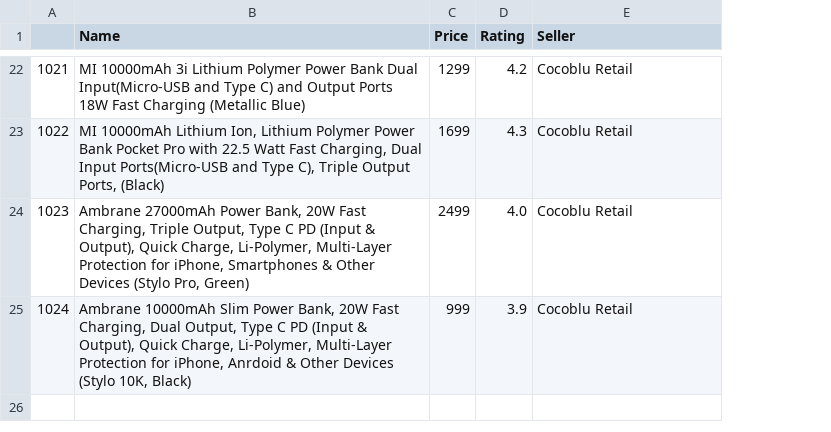
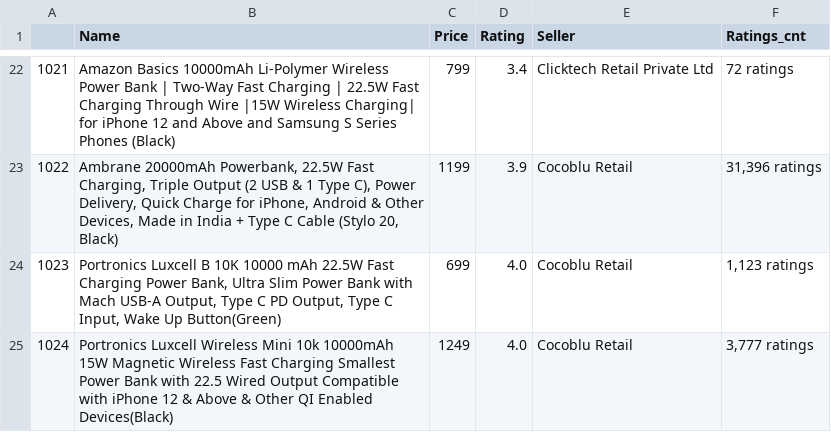
Before and after one commit to Amandeep-Chadha/Amazon_Web_Scraper, a CSV file: Data.csv, drawn as a sheet; only a part is shown, gaps mark what is left out; the diff covers the shown part only; the diff names each change by its address in the sheet, - before the commit and + after, or states it on an @@ line.

```diff
--- a/Data.csv
+++ b/Data.csv
+column F (Ratings_cnt), rows 22-25: 72 ratings | 31,396 ratings | 1,123 ratings | 3,777 ratings
-B22 (Name): MI 10000mAh 3i Lithium Polymer Power Bank Dual Input(Micro-USB and Type C) and Output Ports 18W Fast Charging (Metallic Blue)
+B22 (Name): Amazon Basics 10000mAh Li-Polymer Wireless Power Bank | Two-Way Fast Charging | 22.5W Fast Charging Through Wire |15W Wireless Charging| for iPhone 12 and Above and Samsung S Series Phones (Black)
-C22 (Price): 1299
+C22 (Price): 799
-D22 (Rating): 4.2
+D22 (Rating): 3.4
-E22 (Seller): Cocoblu Retail
+E22 (Seller): Clicktech Retail Private Ltd
-B23 (Name): MI 10000mAh Lithium Ion, Lithium Polymer Power Bank Pocket Pro with 22.5 Watt Fast Charging, Dual Input Ports(Micro-USB and Type C), Triple Output Ports, (Black)
+B23 (Name): Ambrane 20000mAh Powerbank, 22.5W Fast Charging, Triple Output (2 USB & 1 Type C), Power Delivery, Quick Charge for iPhone, Android & Other Devices, Made in India + Type C Cable (Stylo 20, Black)
-C23 (Price): 1699
+C23 (Price): 1199
-D23 (Rating): 4.3
+D23 (Rating): 3.9
-B24 (Name): Ambrane 27000mAh Power Bank, 20W Fast Charging, Triple Output, Type C PD (Input & Output), Quick Charge, Li-Polymer, Multi-Layer Protection for iPhone, Smartphones & Other Devices (Stylo Pro, Green)
+B24 (Name): Portronics Luxcell B 10K 10000 mAh 22.5W Fast Charging Power Bank, Ultra Slim Power Bank with Mach USB-A Output, Type C PD Output, Type C Input, Wake Up Button(Green)
-C24 (Price): 2499
+C24 (Price): 699
-B25 (Name): Ambrane 10000mAh Slim Power Bank, 20W Fast Charging, Dual Output, Type C PD (Input & Output), Quick Charge, Li-Polymer, Multi-Layer Protection for iPhone, Anrdoid & Other Devices (Stylo 10K, Black)
+B25 (Name): Portronics Luxcell Wireless Mini 10k 10000mAh 15W Magnetic Wireless Fast Charging Smallest Power Bank with 22.5 Wired Output Compatible with iPhone 12 & Above & Other QI Enabled Devices(Black)
-C25 (Price): 999
+C25 (Price): 1249
-D25 (Rating): 3.9
+D25 (Rating): 4.0
```
Also changed, not shown: 63 edited cells elsewhere in this file.
